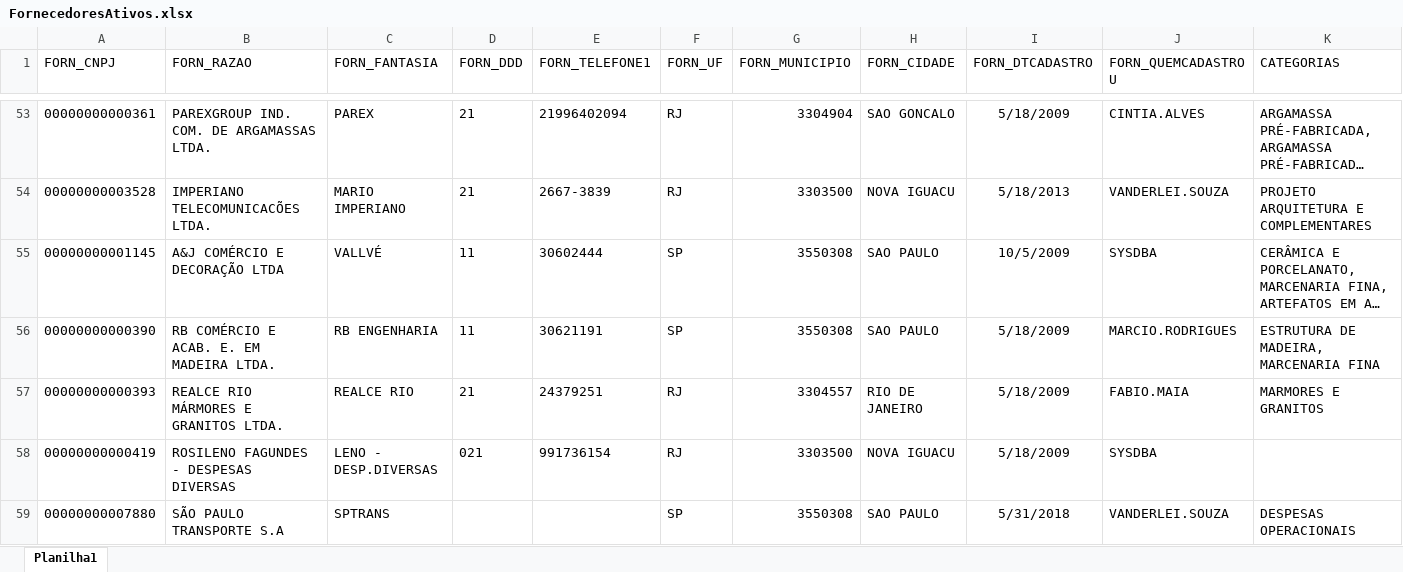
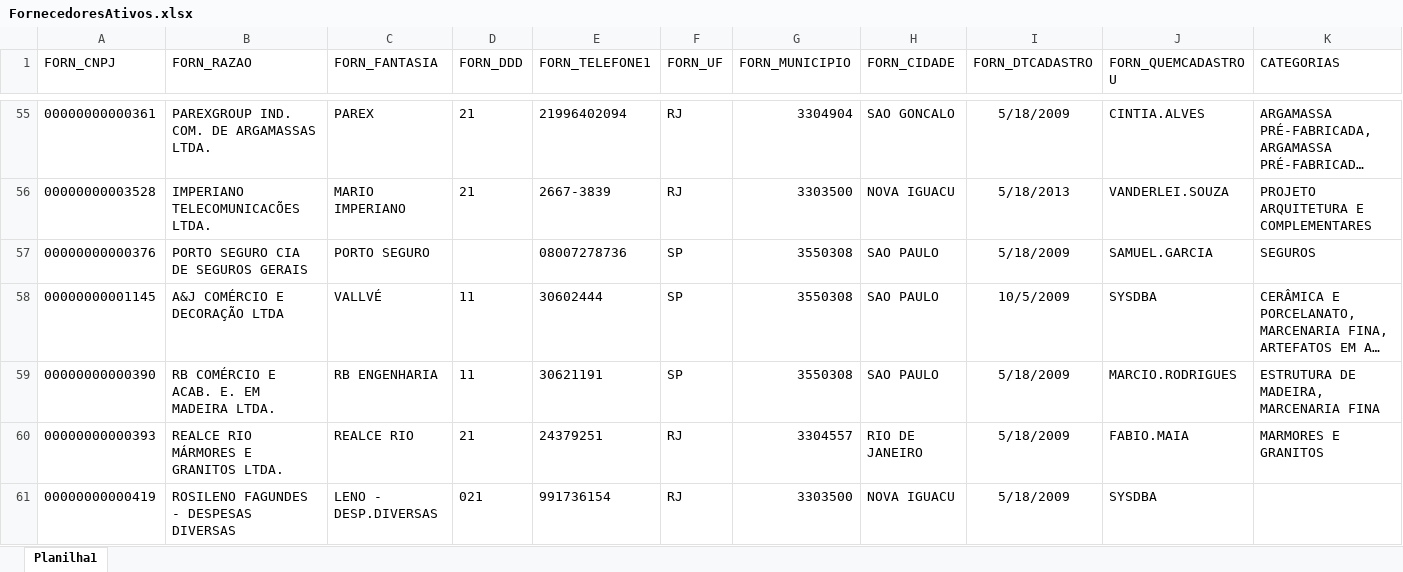
Before and after one commit to Mgiglio98/Indicadores_Suprimentos, an Excel workbook: FornecedoresAtivos.xlsx, sheet Planilha1, drawn as a sheet; only a part is shown, gaps mark what is left out; the shorter side is filled out with more unchanged rows; long unchanged cells end in …; values as stored, in another font and other column widths than the file's, no borders; the diff covers the shown part only; the diff names each change by its address in the sheet, - before the commit and + after, or states it on an @@ line.

Commit message:
Add files via upload

```diff
--- a/FornecedoresAtivos.xlsx (sheet Planilha1)
+++ b/FornecedoresAtivos.xlsx (sheet Planilha1)
+row 57: 00000000000376 | PORTO SEGURO CIA DE SEGUROS GERAIS | PORTO SEGURO |  | 08007278736 | SP | 3550308 | SAO PAULO | 5/18/2009 | SAMUEL.GARCIA | SEGUROS
```
Also changed, not shown: 18 added rows elsewhere in this sheet.
